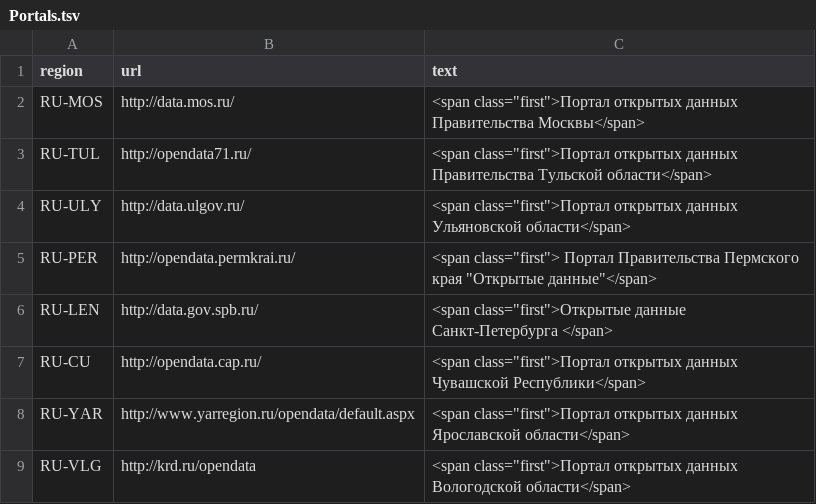
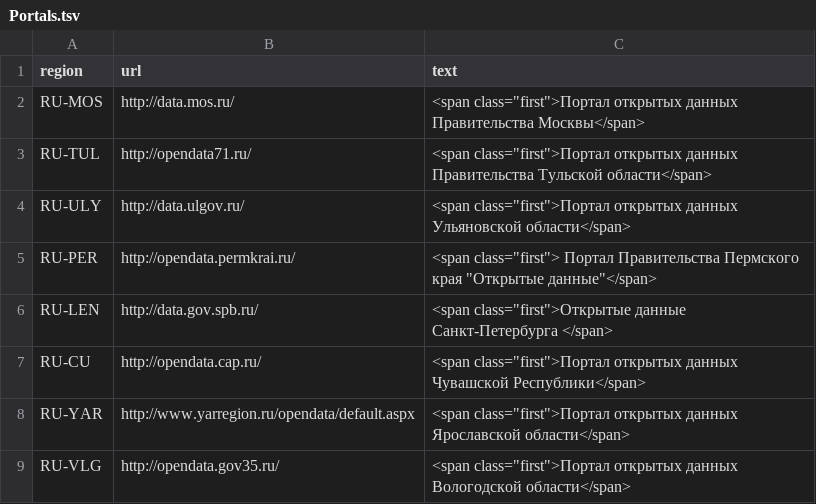
Before and after one commit to zao-gosbook/opendata-portal, a TSV file: sites/all/modules/custom/od_map/resources/Portals.tsv, drawn as a sheet.

Commit message:
issue #9579

```diff
--- a/sites/all/modules/custom/od_map/resources/Portals.tsv
+++ b/sites/all/modules/custom/od_map/resources/Portals.tsv
@@ -8,2 +8,2 @@ RU-CU	http://opendata.cap.ru/	<span class="first">Портал открытых
 RU-YAR	http://www.yarregion.ru/opendata/default.aspx	<span class="first">Портал открытых данных Ярославской области</span>
-RU-VLG	http://krd.ru/opendata	<span class="first">Портал открытых данных Вологодской области</span>
+RU-VLG	http://opendata.gov35.ru/	<span class="first">Портал открытых данных Вологодской области</span>
```
